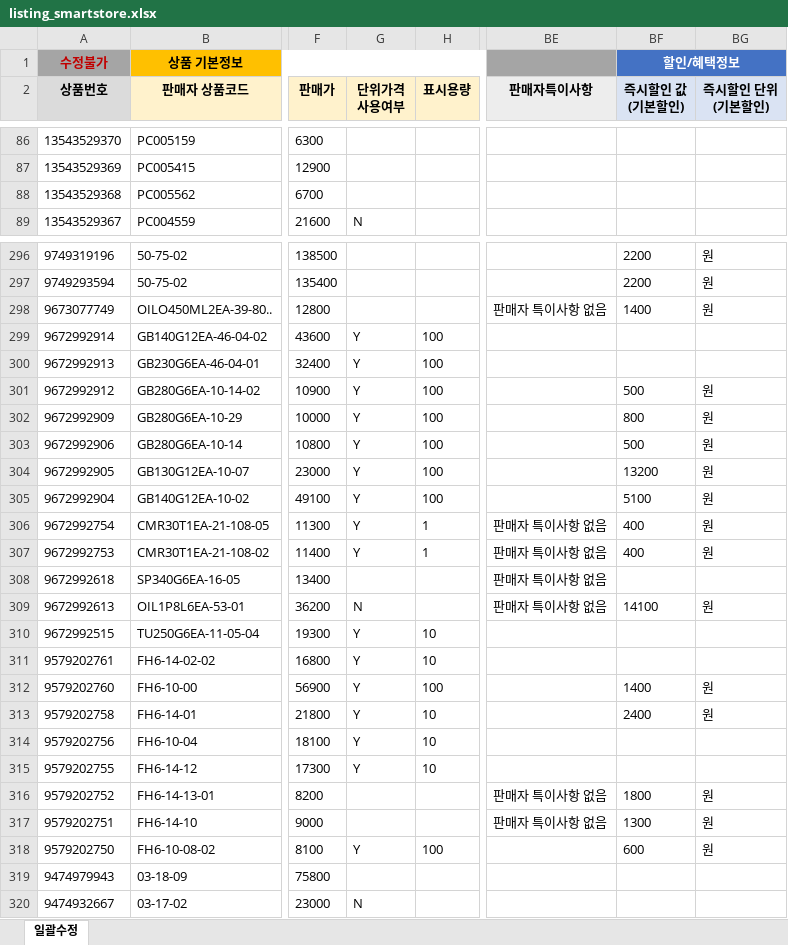
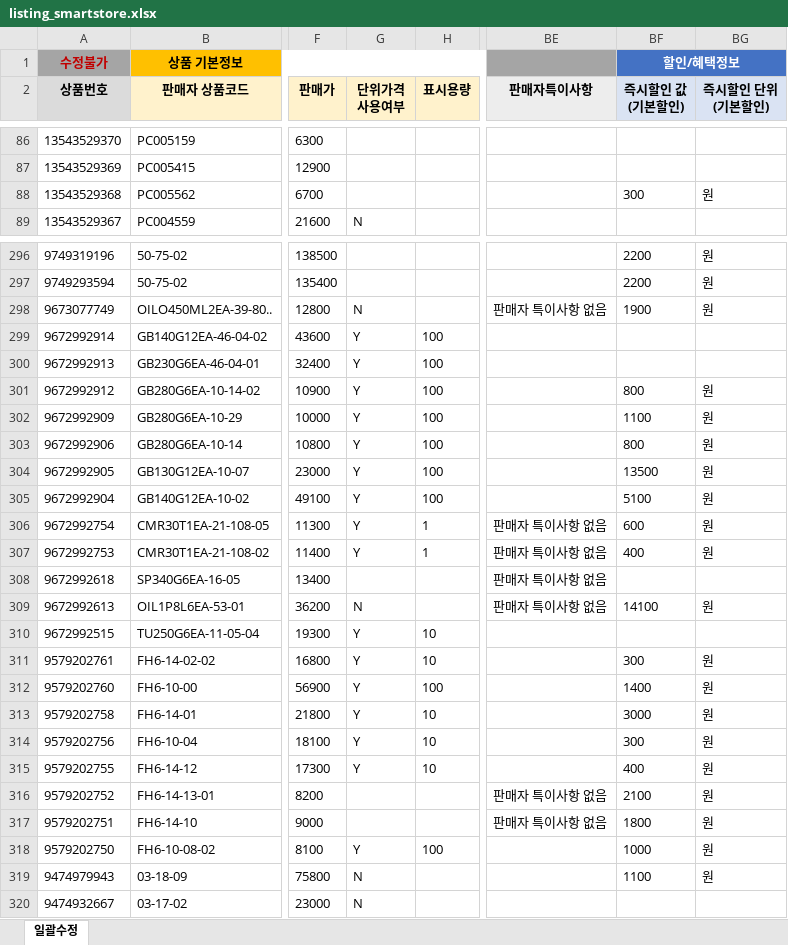
Before and after one commit to OURPROJECTDAO/work-automation-app, an Excel workbook: reference/listing_smartstore.xlsx, sheet 일괄수정, drawn as a sheet; only a part is shown, gaps mark what is left out; values as stored, in another font and other column widths than the file's, no borders; the diff covers the shown part only; the diff names each change by its address in the sheet, - before the commit and + after, or states it on an @@ line.

```diff
--- a/reference/listing_smartstore.xlsx (sheet 일괄수정)
+++ b/reference/listing_smartstore.xlsx (sheet 일괄수정)
-BF88 (즉시할인 값 (기본할인)): (empty)
+BF88 (즉시할인 값 (기본할인)): 300
-BG88 (즉시할인 단위 (기본할인)): (empty)
+BG88 (즉시할인 단위 (기본할인)): 원
-G298 (단위가격 사용여부): (empty)
+G298 (단위가격 사용여부): N
-BF298 (즉시할인 값 (기본할인)): 1400
+BF298 (즉시할인 값 (기본할인)): 1900
-BF301 (즉시할인 값 (기본할인)): 500
+BF301 (즉시할인 값 (기본할인)): 800
-BF302 (즉시할인 값 (기본할인)): 800
+BF302 (즉시할인 값 (기본할인)): 1100
-BF303 (즉시할인 값 (기본할인)): 500
+BF303 (즉시할인 값 (기본할인)): 800
-BF304 (즉시할인 값 (기본할인)): 13200
+BF304 (즉시할인 값 (기본할인)): 13500
-BF306 (즉시할인 값 (기본할인)): 400
+BF306 (즉시할인 값 (기본할인)): 600
-BF311 (즉시할인 값 (기본할인)): (empty)
+BF311 (즉시할인 값 (기본할인)): 300
-BG311 (즉시할인 단위 (기본할인)): (empty)
+BG311 (즉시할인 단위 (기본할인)): 원
-BF313 (즉시할인 값 (기본할인)): 2400
+BF313 (즉시할인 값 (기본할인)): 3000
-BF314 (즉시할인 값 (기본할인)): (empty)
+BF314 (즉시할인 값 (기본할인)): 300
-BG314:BG315 (즉시할인 단위 (기본할인)): (empty)
+BG314:BG315 (즉시할인 단위 (기본할인)): 원
-BF315 (즉시할인 값 (기본할인)): (empty)
+BF315 (즉시할인 값 (기본할인)): 400
-BF316 (즉시할인 값 (기본할인)): 1800
+BF316 (즉시할인 값 (기본할인)): 2100
-BF317 (즉시할인 값 (기본할인)): 1300
+BF317 (즉시할인 값 (기본할인)): 1800
-BF318 (즉시할인 값 (기본할인)): 600
+BF318 (즉시할인 값 (기본할인)): 1000
-G319 (단위가격 사용여부): (empty)
+G319 (단위가격 사용여부): N
-BF319 (즉시할인 값 (기본할인)): (empty)
+BF319 (즉시할인 값 (기본할인)): 1100
-BG319 (즉시할인 단위 (기본할인)): (empty)
+BG319 (즉시할인 단위 (기본할인)): 원
```
Also changed, not shown: 177 edited cells elsewhere in this sheet.
